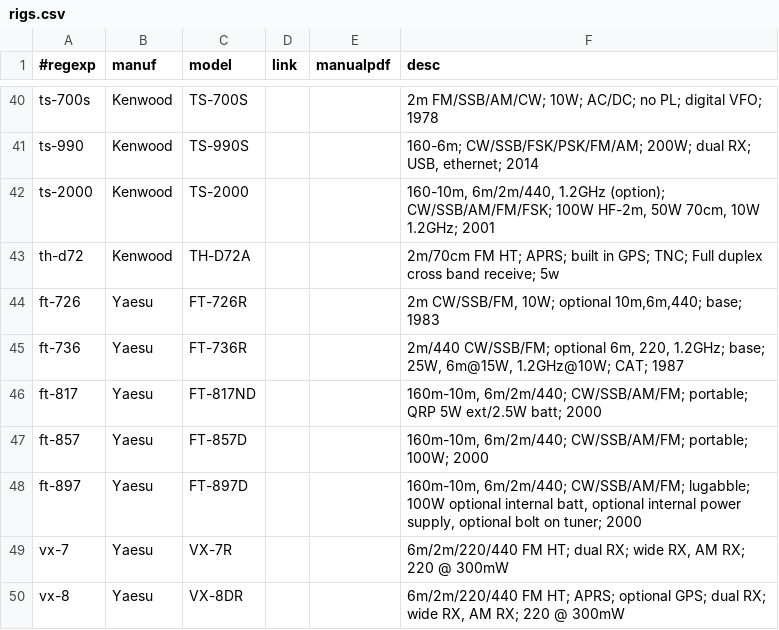
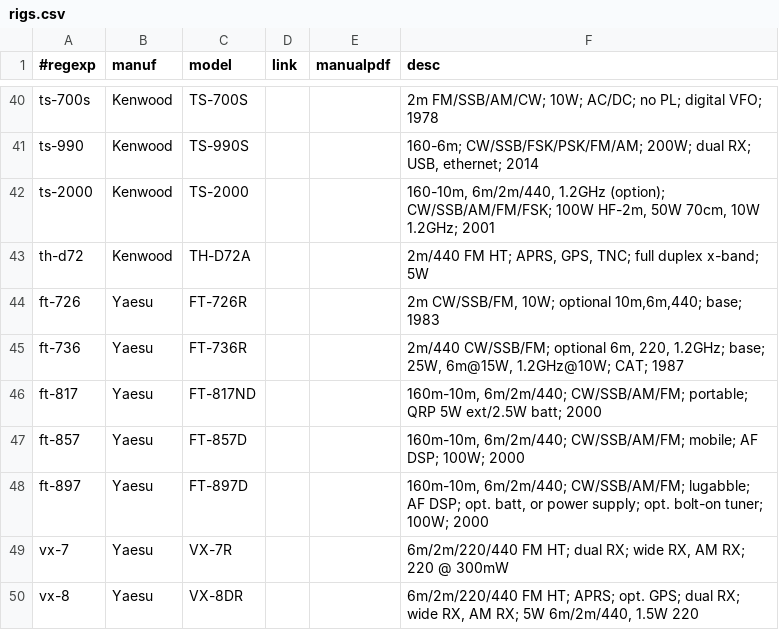
Before and after one commit to molo1134/rigs, a CSV file: rigs.csv, drawn as a sheet; only a part is shown, gaps mark what is left out.

Commit message:
minor updates/rephrase for new additions

```diff
--- a/rigs.csv
+++ b/rigs.csv
@@ -42,3 +42,3 @@ ts-990,Kenwood,TS-990S,,,"160-6m; CW/SSB/FSK/PSK/FM/AM; 200W; dual RX; USB, ethe
 ts-2000,Kenwood,TS-2000,,,"160-10m, 6m/2m/440, 1.2GHz (option); CW/SSB/AM/FM/FSK; 100W HF-2m, 50W 70cm, 10W 1.2GHz; 2001"
-th-d72,Kenwood,TH-D72A,,,"2m/70cm FM HT; APRS; built in GPS; TNC; Full duplex cross band receive; 5w"
+th-d72,Kenwood,TH-D72A,,,"2m/440 FM HT; APRS, GPS, TNC; full duplex x-band; 5W"
 ft-726,Yaesu,FT-726R,,,"2m CW/SSB/FM, 10W; optional 10m,6m,440; base; 1983"
@@ -46,5 +46,5 @@ ft-736,Yaesu,FT-736R,,,"2m/440 CW/SSB/FM; optional 6m, 220, 1.2GHz; base; 25W, 6
 ft-817,Yaesu,FT-817ND,,,"160m-10m, 6m/2m/440; CW/SSB/AM/FM; portable; QRP 5W ext/2.5W batt; 2000"
-ft-857,Yaesu,FT-857D,,,"160m-10m, 6m/2m/440; CW/SSB/AM/FM; portable; 100W; 2000"
-ft-897,Yaesu,FT-897D,,,"160m-10m, 6m/2m/440; CW/SSB/AM/FM; lugabble; 100W optional internal batt, optional internal power supply, optional bolt on tuner; 2000"
+ft-857,Yaesu,FT-857D,,,"160m-10m, 6m/2m/440; CW/SSB/AM/FM; mobile; AF DSP; 100W; 2000"
+ft-897,Yaesu,FT-897D,,,"160m-10m, 6m/2m/440; CW/SSB/AM/FM; lugabble; AF DSP; opt. batt, or power supply; opt. bolt-on tuner; 100W; 2000"
 vx-7,Yaesu,VX-7R,,,"6m/2m/220/440 FM HT; dual RX; wide RX, AM RX; 220 @ 300mW"
-vx-8,Yaesu,VX-8DR,,,"6m/2m/220/440 FM HT; APRS; optional GPS; dual RX; wide RX, AM RX; 220 @ 300mW"
+vx-8,Yaesu,VX-8DR,,,"6m/2m/220/440 FM HT; APRS; opt. GPS; dual RX; wide RX, AM RX; 5W 6m/2m/440, 1.5W 220"
```
